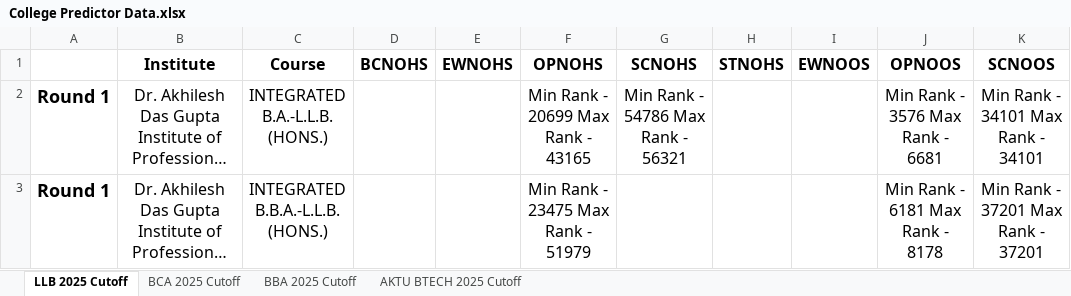
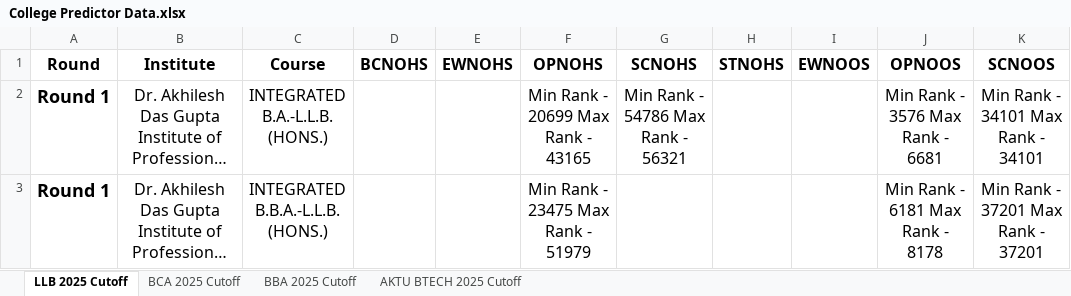
Before and after one commit to adityabobby2003/searchmyadmissionbackend, an Excel workbook: src/public/College Predictor Data.xlsx, sheet LLB 2025 Cutoff, drawn as a sheet; only a part is shown; long unchanged cells end in …; values as stored, in another font and other column widths than the file's, no borders; charts and pictures not drawn; the diff names each change by its address in the sheet, - before the commit and + after, or states it on an @@ line.

```diff
--- a/src/public/College Predictor Data.xlsx (sheet LLB 2025 Cutoff)
+++ b/src/public/College Predictor Data.xlsx (sheet LLB 2025 Cutoff)
-A1: (empty)
+A1: Round
```
Also changed, not shown: 10 other files.
